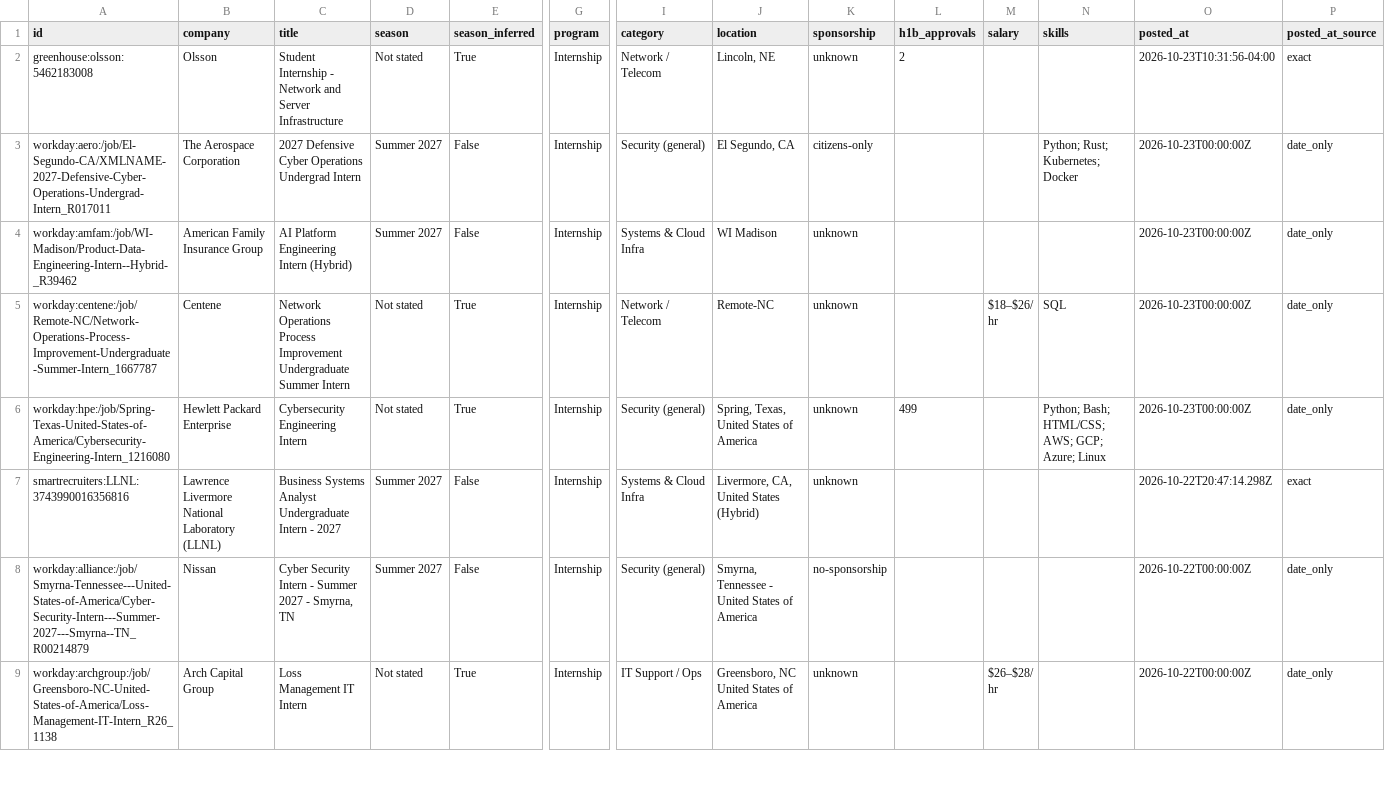
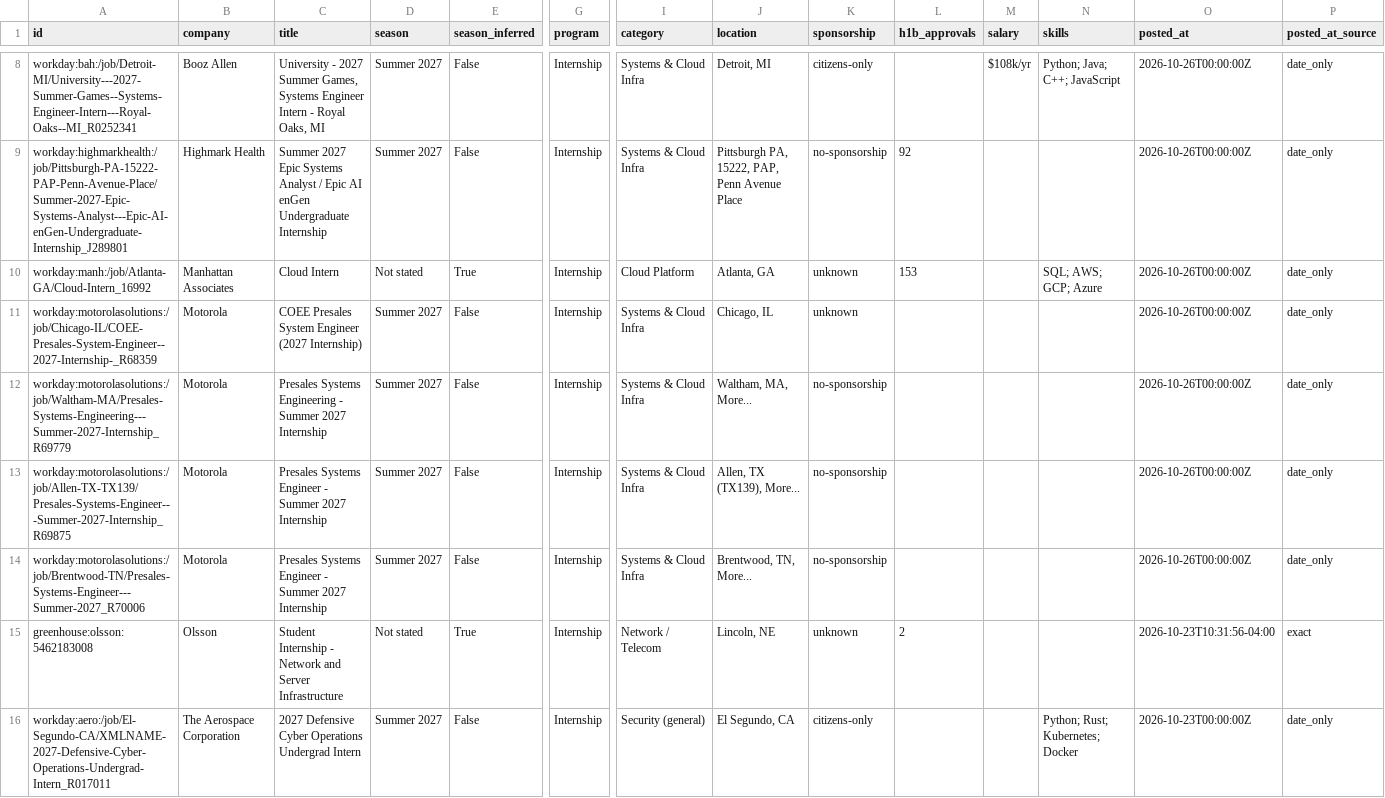
Before and after one commit to gregpierre/secnet-internships, a CSV file: data/internships.csv, drawn as a sheet; only a part is shown, gaps mark what is left out; the shorter side is filled out with more unchanged rows; rows hold the shown columns only; the diff covers the shown part only; the diff names each change by its address in the sheet, - before the commit and + after, or states it on an @@ line.

```diff
--- a/data/internships.csv
+++ b/data/internships.csv
+row 8: workday:bah:/job/Detroit-MI/University---2027-Summer-Games--Systems-Engineer-Intern---Royal-Oaks--MI_R0252341 | Booz Allen | University - 2027 Summer Games, Systems Engineer Intern - Royal Oaks, MI | Summer 2027 | False | Internship | Systems & Cloud Infra | Detroit, MI | citizens-only |  | $108k/yr | Python; Java; C++; JavaScript | 2026-10-26T00:00:00Z | date_only
+row 9: workday:highmarkhealth:/job/Pittsburgh-PA-15222-PAP-Penn-Avenue-Place/Summer-2027-Epic-Systems-Analyst---Epic-AI-enGen-Undergraduate-Internship_J289801 | Highmark Health | Summer 2027 Epic Systems Analyst / Epic AI enGen Undergraduate Internship | Summer 2027 | False | Internship | Systems & Cloud Infra | Pittsburgh PA, 15222, PAP, Penn Avenue Place | no-sponsorship | 92 |  |  | 2026-10-26T00:00:00Z | date_only
+row 10: workday:manh:/job/Atlanta-GA/Cloud-Intern_16992 | Manhattan Associates | Cloud Intern | Not stated | True | Internship | Cloud Platform | Atlanta, GA | unknown | 153 |  | SQL; AWS; GCP; Azure | 2026-10-26T00:00:00Z | date_only
+row 11: workday:motorolasolutions:/job/Chicago-IL/COEE-Presales-System-Engineer--2027-Internship-_R68359 | Motorola | COEE Presales System Engineer (2027 Internship) | Summer 2027 | False | Internship | Systems & Cloud Infra | Chicago, IL | unknown |  |  |  | 2026-10-26T00:00:00Z | date_only
+row 12: workday:motorolasolutions:/job/Waltham-MA/Presales-Systems-Engineering---Summer-2027-Internship_R69779 | Motorola | Presales Systems Engineering - Summer 2027 Internship | Summer 2027 | False | Internship | Systems & Cloud Infra | Waltham, MA, More... | no-sponsorship |  |  |  | 2026-10-26T00:00:00Z | date_only
+row 13: workday:motorolasolutions:/job/Allen-TX-TX139/Presales-Systems-Engineer---Summer-2027-Internship_R69875 | Motorola | Presales Systems Engineer - Summer 2027 Internship | Summer 2027 | False | Internship | Systems & Cloud Infra | Allen, TX (TX139), More... | no-sponsorship |  |  |  | 2026-10-26T00:00:00Z | date_only
+row 14: workday:motorolasolutions:/job/Brentwood-TN/Presales-Systems-Engineer---Summer-2027_R70006 | Motorola | Presales Systems Engineer - Summer 2027 Internship | Summer 2027 | False | Internship | Systems & Cloud Infra | Brentwood, TN, More... | no-sponsorship |  |  |  | 2026-10-26T00:00:00Z | date_only
```
Also changed, not shown: 6 added rows elsewhere in this file, docs/internships.csv, 15 other files.
